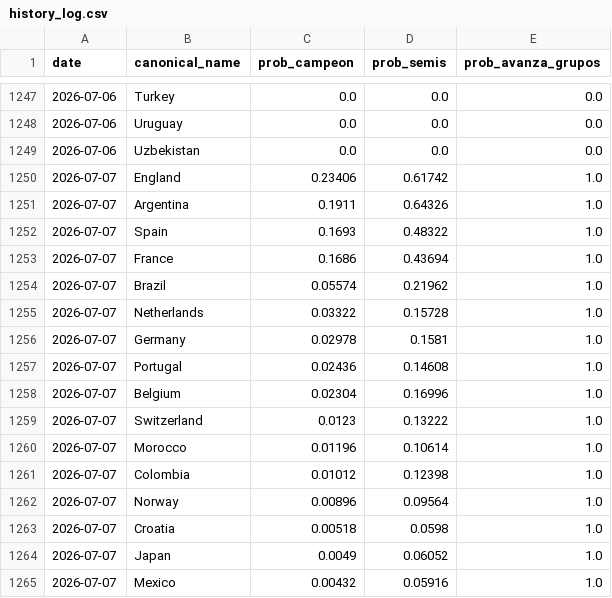
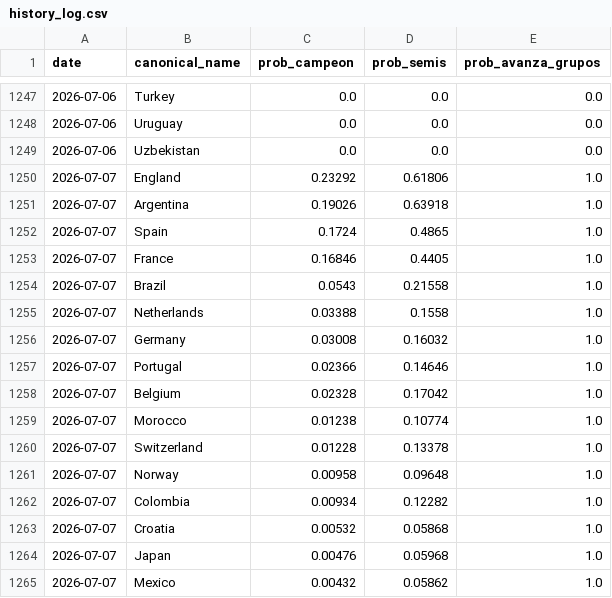
Before and after one commit to jamoji-ai/world-cup-predictor-pro, a CSV file: data/results/history_log.csv, drawn as a sheet; only a part is shown, gaps mark what is left out; the diff covers the shown part only.

```diff
--- a/data/results/history_log.csv
+++ b/data/results/history_log.csv
@@ -1249,17 +1249,17 @@ date,canonical_name,prob_campeon,prob_semis,prob_avanza_grupos
 2026-07-06,Uzbekistan,0.0,0.0,0.0
-2026-07-07,England,0.23406,0.61742,1.0
-2026-07-07,Argentina,0.1911,0.64326,1.0
-2026-07-07,Spain,0.1693,0.48322,1.0
-2026-07-07,France,0.1686,0.43694,1.0
-2026-07-07,Brazil,0.05574,0.21962,1.0
-2026-07-07,Netherlands,0.03322,0.15728,1.0
-2026-07-07,Germany,0.02978,0.1581,1.0
-2026-07-07,Portugal,0.02436,0.14608,1.0
-2026-07-07,Belgium,0.02304,0.16996,1.0
-2026-07-07,Switzerland,0.0123,0.13222,1.0
-2026-07-07,Morocco,0.01196,0.10614,1.0
-2026-07-07,Colombia,0.01012,0.12398,1.0
-2026-07-07,Norway,0.00896,0.09564,1.0
-2026-07-07,Croatia,0.00518,0.0598,1.0
-2026-07-07,Japan,0.0049,0.06052,1.0
-2026-07-07,Mexico,0.00432,0.05916,1.0
+2026-07-07,England,0.23292,0.61806,1.0
+2026-07-07,Argentina,0.19026,0.63918,1.0
+2026-07-07,Spain,0.1724,0.4865,1.0
+2026-07-07,France,0.16846,0.4405,1.0
+2026-07-07,Brazil,0.0543,0.21558,1.0
+2026-07-07,Netherlands,0.03388,0.1558,1.0
+2026-07-07,Germany,0.03008,0.16032,1.0
+2026-07-07,Portugal,0.02366,0.14646,1.0
+2026-07-07,Belgium,0.02328,0.17042,1.0
+2026-07-07,Morocco,0.01238,0.10774,1.0
+2026-07-07,Switzerland,0.01228,0.13378,1.0
+2026-07-07,Norway,0.00958,0.09648,1.0
+2026-07-07,Colombia,0.00934,0.12282,1.0
+2026-07-07,Croatia,0.00532,0.05868,1.0
+2026-07-07,Japan,0.00476,0.05968,1.0
+2026-07-07,Mexico,0.00432,0.05862,1.0
```
Also changed, not shown: 3 added rows, 3 removed rows, 5 moved rows and 28 edited cells elsewhere in this file, data/processed/teams_master.csv, data/processed/wpi_scores.csv, 3 other files.
